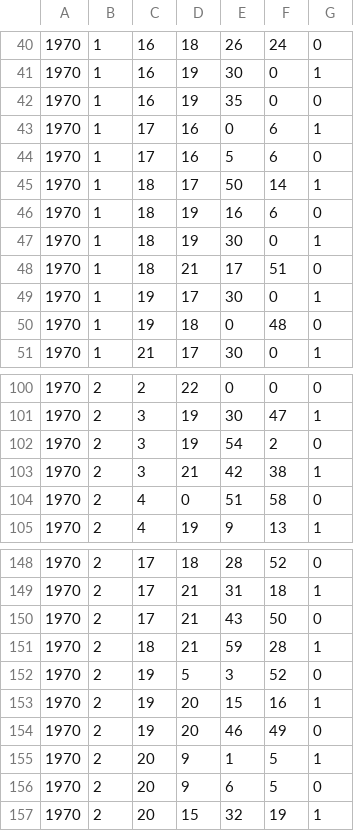
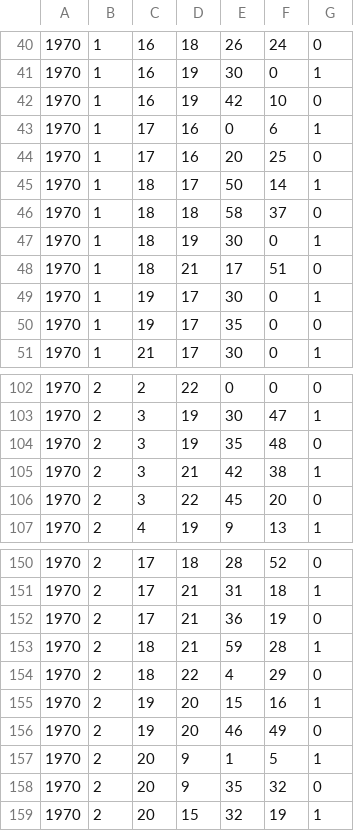
Before and after one commit to RileyBGrant/Network_Controller, a CSV file: logs/CSVs/646464646431.csv, drawn as a sheet; only a part is shown, gaps mark what is left out; the diff covers the shown part only.

```diff
--- a/logs/CSVs/646464646431.csv
+++ b/logs/CSVs/646464646431.csv
@@ -41,7 +41,7 @@
 1970,1,16,19,30,0,1
-1970,1,16,19,35,0,0
+1970,1,16,19,42,10,0
 1970,1,17,16,0,6,1
-1970,1,17,16,5,6,0
+1970,1,17,16,20,25,0
 1970,1,18,17,50,14,1
-1970,1,18,19,16,6,0
+1970,1,18,18,58,37,0
 1970,1,18,19,30,0,1
@@ -49,3 +49,3 @@
 1970,1,19,17,30,0,1
-1970,1,19,18,0,48,0
+1970,1,19,17,35,0,0
 1970,1,21,17,30,0,1
@@ -101,5 +103,5 @@
 1970,2,3,19,30,47,1
-1970,2,3,19,54,2,0
+1970,2,3,19,35,48,0
 1970,2,3,21,42,38,1
-1970,2,4,0,51,58,0
+1970,2,3,22,45,20,0
 1970,2,4,19,9,13,1
@@ -149,5 +151,5 @@
 1970,2,17,21,31,18,1
-1970,2,17,21,43,50,0
+1970,2,17,21,36,19,0
 1970,2,18,21,59,28,1
-1970,2,19,5,3,52,0
+1970,2,18,22,4,29,0
 1970,2,19,20,15,16,1
@@ -155,3 +157,3 @@
 1970,2,20,9,1,5,1
-1970,2,20,9,6,5,0
+1970,2,20,9,35,32,0
 1970,2,20,15,32,19,1
```
Also changed, not shown: 4 added rows, 2 removed rows and 36 edited cells elsewhere in this file, logs/CSVs/64646464642d.csv, logs/CSVs/64646464642e.csv, 34 other files.
